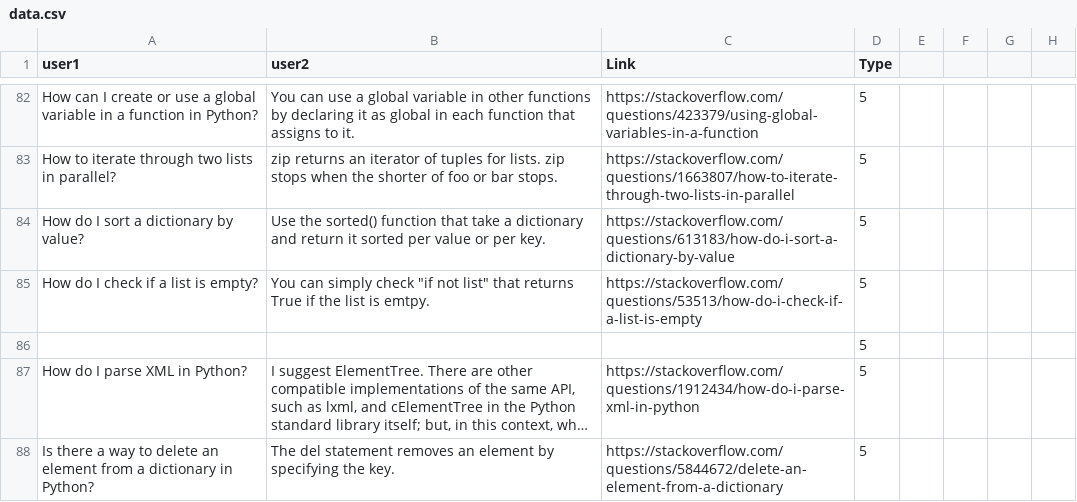
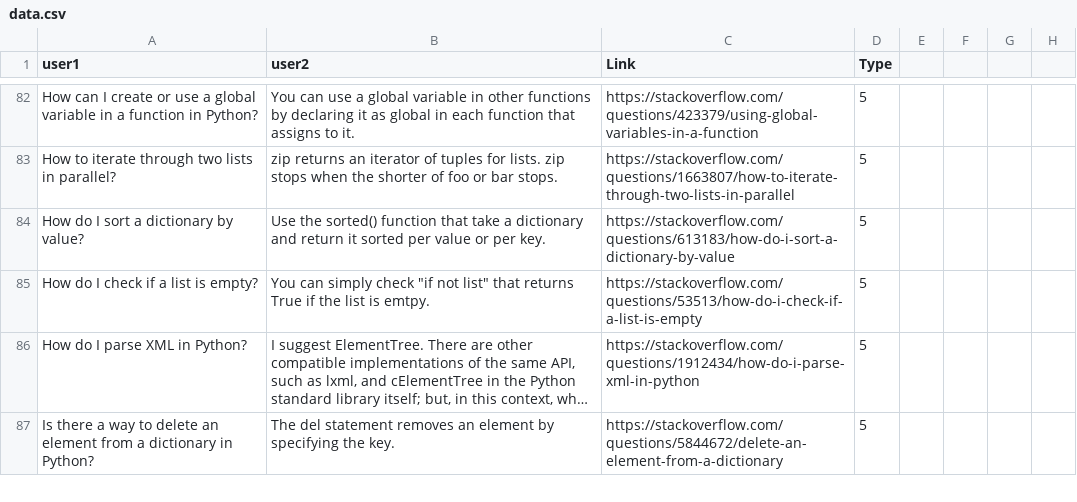
Before and after one commit to alishibli97/chatbot, a CSV file: data.csv, drawn as a sheet; only a part is shown, gaps mark what is left out; long unchanged cells end in …; the diff names each change by its address in the sheet, - before the commit and + after, or states it on an @@ line.

Commit message:
Add files via upload

```diff
--- a/data.csv
+++ b/data.csv
-row 86:  |  |  | 5
```
